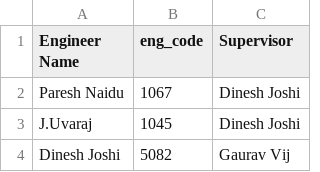
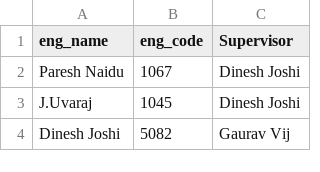
Before and after one commit to Bhumik1395/Dad, a CSV file: backend/app/data/eng_code_supervisor_mapping.csv, drawn as a sheet; only a part is shown.

Commit message:
Update eng_code_supervisor_mapping.csv

```diff
--- a/backend/app/data/eng_code_supervisor_mapping.csv
+++ b/backend/app/data/eng_code_supervisor_mapping.csv
@@ -1,2 +1,2 @@
-Engineer Name,eng_code,Supervisor
+eng_name,eng_code,Supervisor
 Paresh Naidu,1067,Dinesh Joshi
```
